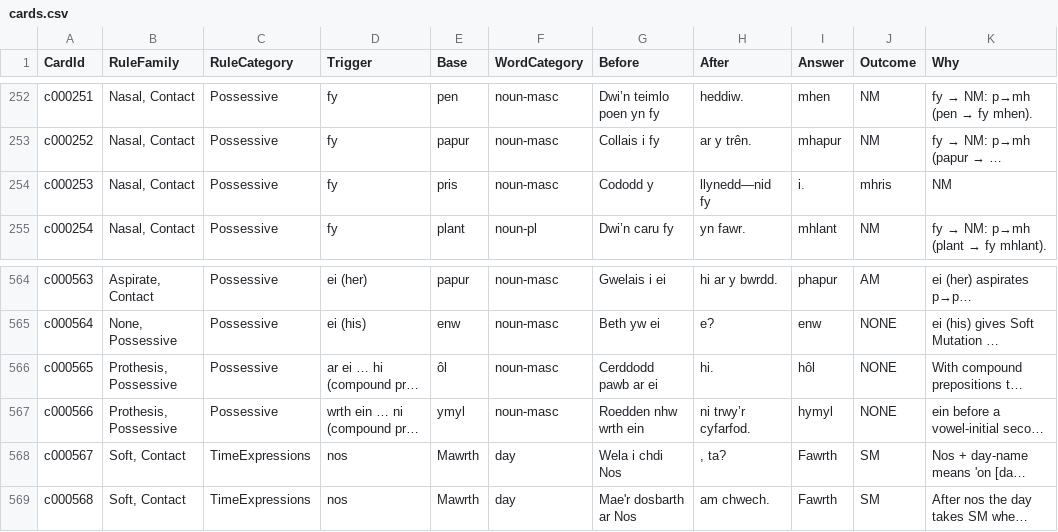
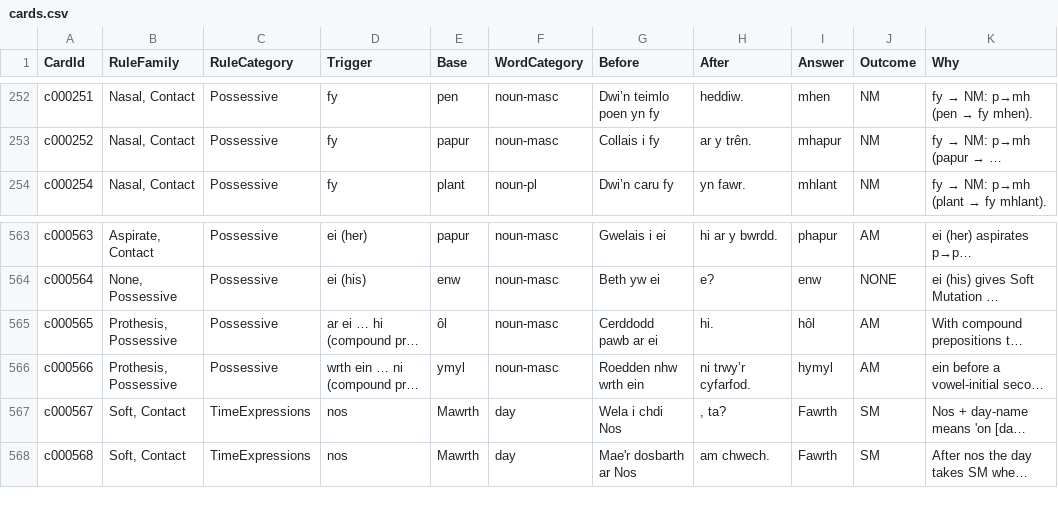
Before and after one commit to katyjohannab/welsh-mutation-trainer, a CSV file: data/cards.csv, drawn as a sheet; only a part is shown, gaps mark what is left out; long unchanged cells end in …; removed rows and columns are numbered as before the commit, all else as after; the diff covers the shown part only; the diff names each change by its address in the sheet, - before the commit and + after, or states it on an @@ line.

```diff
--- a/data/cards.csv
+++ b/data/cards.csv
-row 254: c000253 | Nasal, Contact | Possessive | fy | pris | noun-masc | Cododd y | llynedd—nid fy | i. | mhris | NM
-J565:J566 (Outcome): NONE
+J565:J566 (Outcome): AM
```
Also changed, not shown: 17 edited cells elsewhere in this file.
